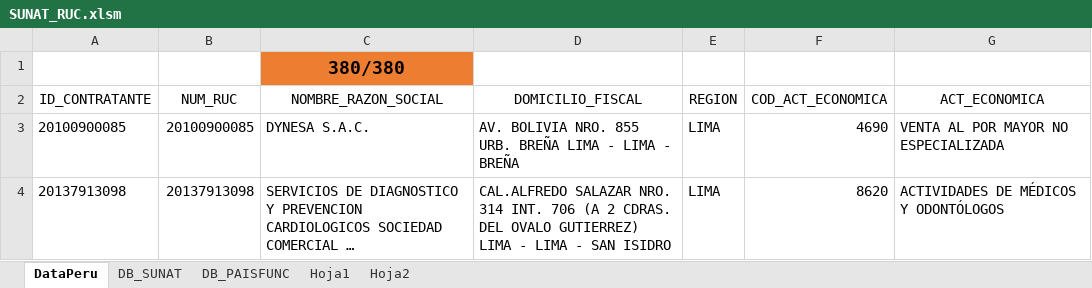
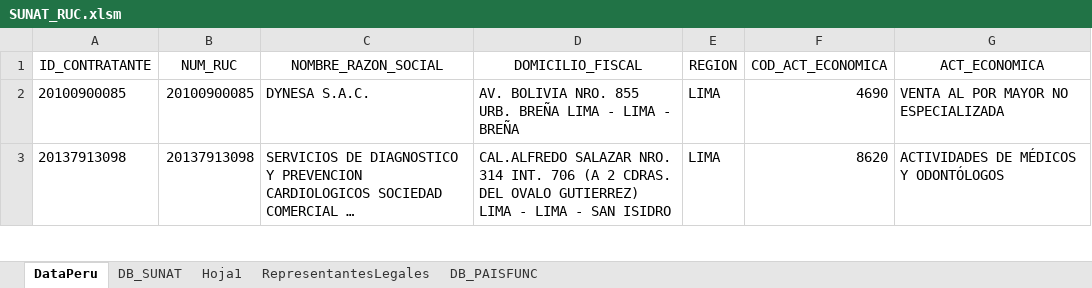
Before and after one commit to acastillom24/vba, an Excel workbook: selenium/SUNAT_RUC.xlsm, sheet DataPeru, drawn as a sheet; only a part is shown; long unchanged cells end in …; values as stored, in another font and other column widths than the file's, no borders; charts and pictures not drawn; the diff names each change by its address in the sheet, - before the commit and + after, or states it on an @@ line.

```diff
--- a/selenium/SUNAT_RUC.xlsm (sheet DataPeru)
+++ b/selenium/SUNAT_RUC.xlsm (sheet DataPeru)
-sheet tab: Hoja2
+sheet tab: RepresentantesLegales
@@ sheet tab order changed: DataPeru | DB_SUNAT | Hoja1 | RepresentantesLegales | DB_PAISFUNC @@
-row 1:  |  | 380/380
```
Also changed, not shown: sheet Hoja1, sheet DB_SUNAT, charts or pictures, selenium/SBS.xlsm, 2 other files.
